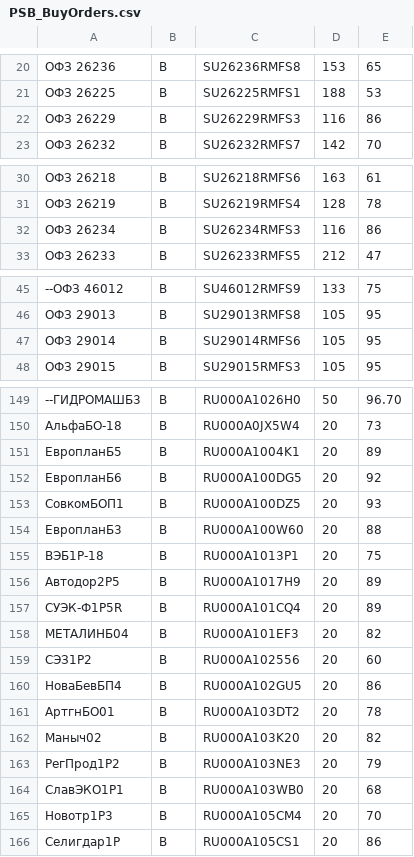
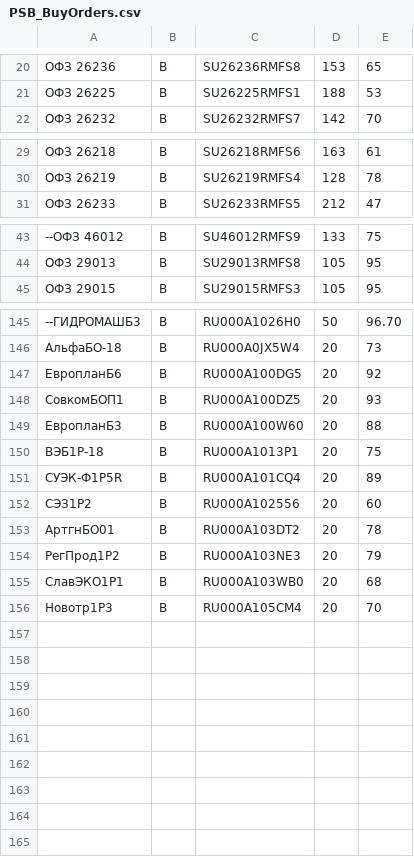
Before and after one commit to PrNebelung/QuikAssistant-1, a CSV file: Data/PSB_BuyOrders.csv, drawn as a sheet; only a part is shown, gaps mark what is left out; the diff covers the shown part only.

Commit message:
Remove redeemed/delisted securities from order files, create missing PSB CSV files
- Removed 84 redeemed bonds (actuation -100%, not found in QUIK) from PSB and VTB files
- Created PSB_BuyOrdersBonds_Edge.csv with 68 corporate bonds
- Created PSB_SellOrders.csv and PSB_SellOrders_Edge.csv
- Removed invalid ISINs: Автодор series, ОФЗ 262xx/290xx-ПД/ПК, Глобал Факторинг, etc.

```diff
--- a/Data/PSB_BuyOrders.csv
+++ b/Data/PSB_BuyOrders.csv
@@ -21,3 +21,2 @@
 ОФЗ 26225;B;SU26225RMFS1;188;53
-ОФЗ 26229;B;SU26229RMFS3;116;86
 ОФЗ 26232;B;SU26232RMFS7;142;70
@@ -31,3 +30,2 @@
 ОФЗ 26219;B;SU26219RMFS4;128;78
-ОФЗ 26234;B;SU26234RMFS3;116;86
 ОФЗ 26233;B;SU26233RMFS5;212;47
@@ -46,3 +44,2 @@
 ОФЗ 29013;B;SU29013RMFS8;105;95
-ОФЗ 29014;B;SU29014RMFS6;105;95
 ОФЗ 29015;B;SU29015RMFS3;105;95
@@ -150,3 +146,2 @@
 АльфаБО-18;B;RU000A0JX5W4;20;73
-ЕвропланБ5;B;RU000A1004K1;20;89
 ЕвропланБ6;B;RU000A100DG5;20;92
@@ -155,9 +150,5 @@
 ВЭБ1P-18;B;RU000A1013P1;20;75
-Автодор2Р5;B;RU000A1017H9;20;89
 СУЭК-Ф1P5R;B;RU000A101CQ4;20;89
-МЕТАЛИНБ04;B;RU000A101EF3;20;82
 СЭЗ1P2;B;RU000A102556;20;60
-НоваБевБП4;B;RU000A102GU5;20;86
 АртгнБО01;B;RU000A103DT2;20;78
-Маныч02;B;RU000A103K20;20;82
 РегПрод1Р2;B;RU000A103NE3;20;79
@@ -165,2 +156 @@
 Новотр1Р3;B;RU000A105CM4;20;70
-Селигдар1Р;B;RU000A105CS1;20;86
```
Also changed, not shown: 1 removed row elsewhere in this file, 5 other files.
